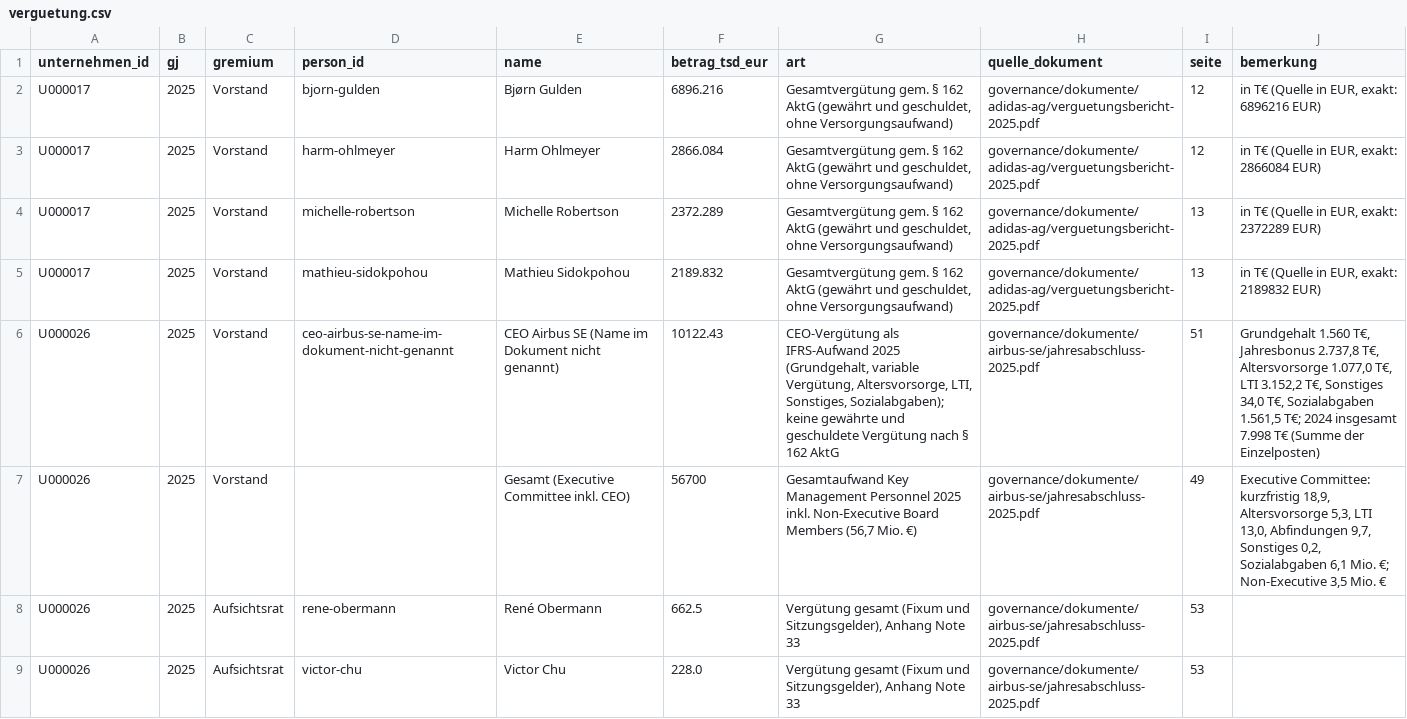
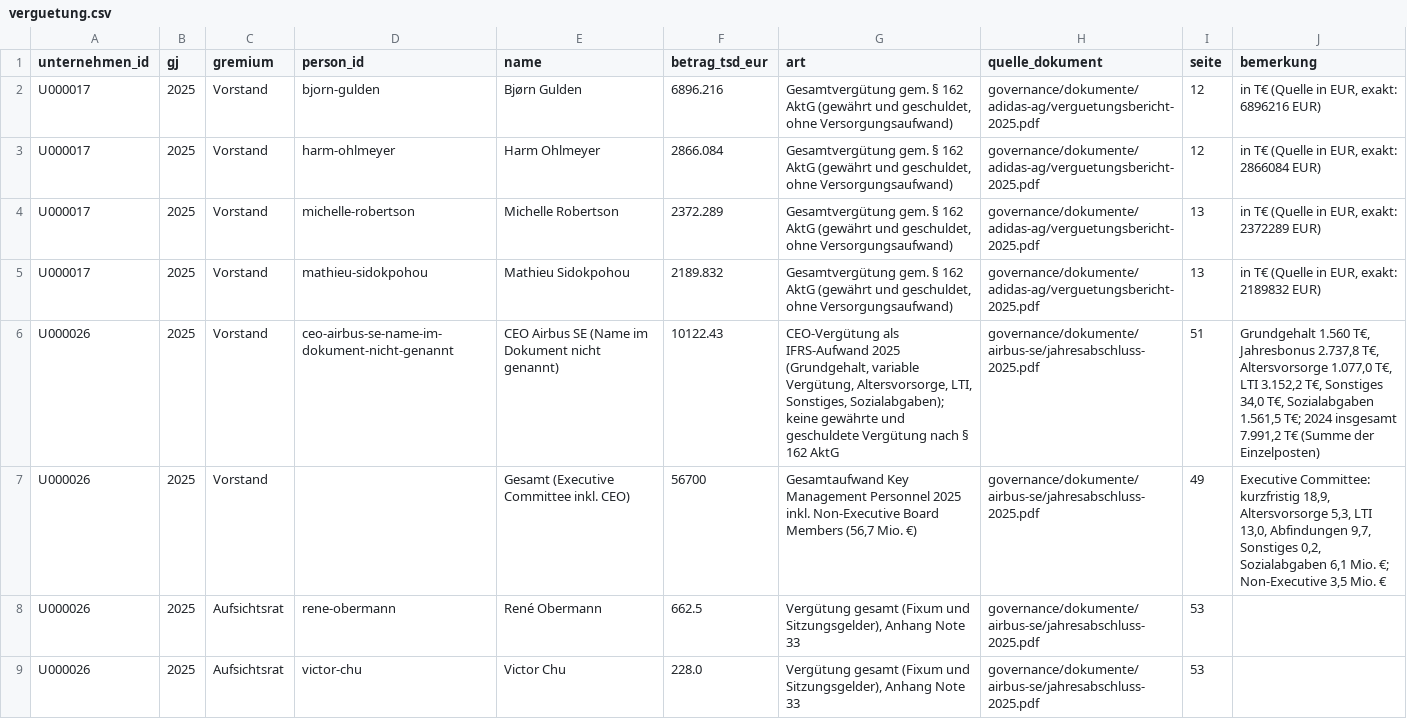
Before and after one commit to chillkrote/Unternehmenskennzahlen, a CSV file: governance/verguetung.csv, drawn as a sheet; only a part is shown.

```diff
--- a/governance/verguetung.csv
+++ b/governance/verguetung.csv
@@ -5,3 +5,3 @@ U000017,2025,Vorstand,michelle-robertson,Michelle Robertson,2372.289,"Gesamtverg
 U000017,2025,Vorstand,mathieu-sidokpohou,Mathieu Sidokpohou,2189.832,"Gesamtvergütung gem. § 162 AktG (gewährt und geschuldet, ohne Versorgungsaufwand)",governance/dokumente/adidas-ag/verguetungsbericht-2025.pdf,13,"in T€ (Quelle in EUR, exakt: 2189832 EUR)"
-U000026,2025,Vorstand,ceo-airbus-se-name-im-dokument-nicht-genannt,CEO Airbus SE (Name im Dokument nicht genannt),10122.43,"CEO-Vergütung als IFRS-Aufwand 2025 (Grundgehalt, variable Vergütung, Altersvorsorge, LTI, Sonstiges, Sozialabgaben); keine gewährte und geschuldete Vergütung nach § 162 AktG",governance/dokumente/airbus-se/jahresabschluss-2025.pdf,51,"Grundgehalt 1.560 T€, Jahresbonus 2.737,8 T€, Altersvorsorge 1.077,0 T€, LTI 3.152,2 T€, Sonstiges 34,0 T€, Sozialabgaben 1.561,5 T€; 2024 insgesamt 7.998 T€ (Summe der Einzelposten)"
+U000026,2025,Vorstand,ceo-airbus-se-name-im-dokument-nicht-genannt,CEO Airbus SE (Name im Dokument nicht genannt),10122.43,"CEO-Vergütung als IFRS-Aufwand 2025 (Grundgehalt, variable Vergütung, Altersvorsorge, LTI, Sonstiges, Sozialabgaben); keine gewährte und geschuldete Vergütung nach § 162 AktG",governance/dokumente/airbus-se/jahresabschluss-2025.pdf,51,"Grundgehalt 1.560 T€, Jahresbonus 2.737,8 T€, Altersvorsorge 1.077,0 T€, LTI 3.152,2 T€, Sonstiges 34,0 T€, Sozialabgaben 1.561,5 T€; 2024 insgesamt 7.991,2 T€ (Summe der Einzelposten)"
 U000026,2025,Vorstand,,Gesamt (Executive Committee inkl. CEO),56700,"Gesamtaufwand Key Management Personnel 2025 inkl. Non-Executive Board Members (56,7 Mio. €)",governance/dokumente/airbus-se/jahresabschluss-2025.pdf,49,"Executive Committee: kurzfristig 18,9, Altersvorsorge 5,3, LTI 13,0, Abfindungen 9,7, Sonstiges 0,2, Sozialabgaben 6,1 Mio. €; Non-Executive 3,5 Mio. €"
```
Also changed, not shown: 2 other files.
